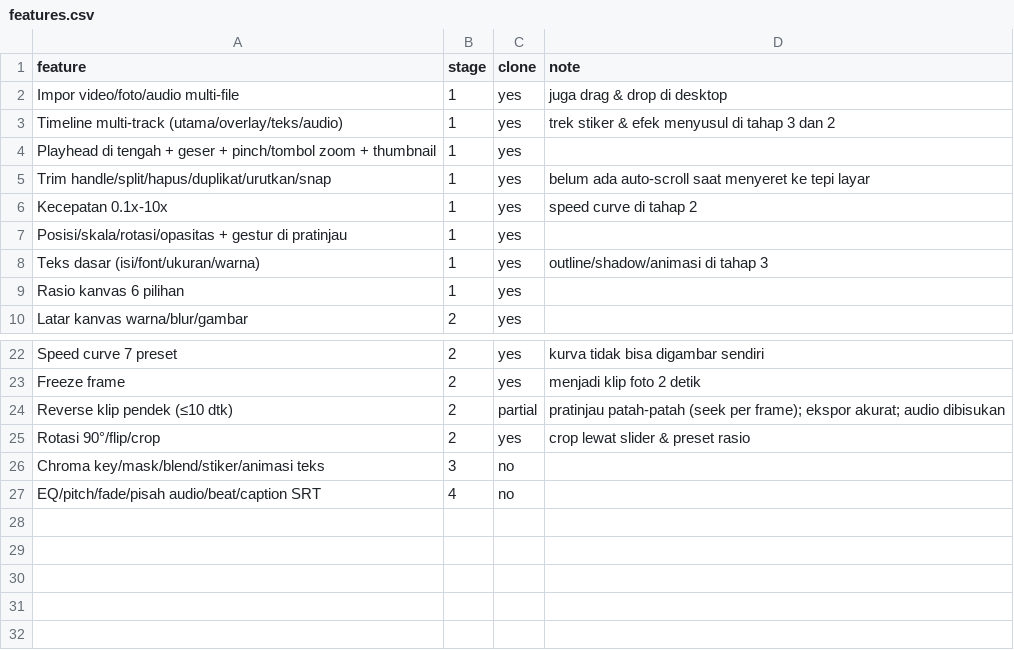
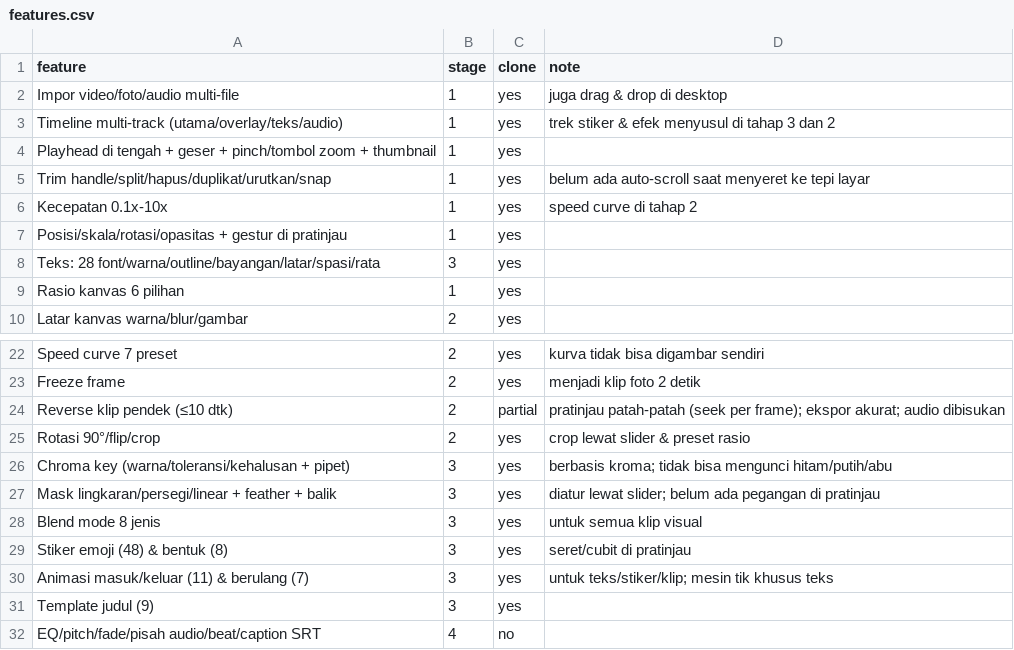
Before and after one commit to venryivander-oss/test-replica, a CSV file: replica/features.csv, drawn as a sheet; only a part is shown, gaps mark what is left out; removed rows and columns are numbered as before the commit, all else as after; the diff names each change by its address in the sheet, - before the commit and + after, or states it on an @@ line.

```diff
--- a/replica/features.csv
+++ b/replica/features.csv
-row 8: Teks dasar (isi/font/ukuran/warna) | 1 | yes | outline/shadow/animasi di tahap 3
+row 8: Teks: 28 font/warna/outline/bayangan/latar/spasi/rata | 3 | yes
-row 26: Chroma key/mask/blend/stiker/animasi teks | 3 | no
+row 26: Chroma key (warna/toleransi/kehalusan + pipet) | 3 | yes | berbasis kroma; tidak bisa mengunci hitam/putih/abu
+row 27: Mask lingkaran/persegi/linear + feather + balik | 3 | yes | diatur lewat slider; belum ada pegangan di pratinjau
+row 28: Blend mode 8 jenis | 3 | yes | untuk semua klip visual
+row 29: Stiker emoji (48) & bentuk (8) | 3 | yes | seret/cubit di pratinjau
+row 30: Animasi masuk/keluar (11) & berulang (7) | 3 | yes | untuk teks/stiker/klip; mesin tik khusus teks
+row 31: Template judul (9) | 3 | yes
```
Also changed, not shown: 2 other files.
